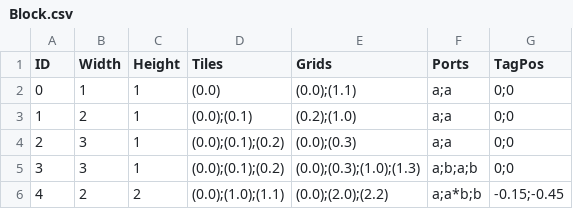
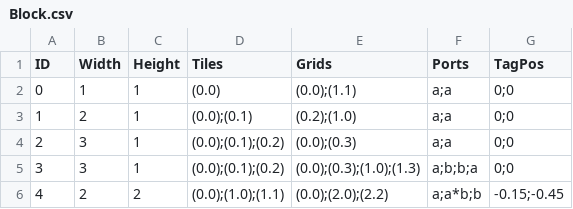
Before and after one commit to imanoony/block, a CSV file: blllock/Assets/Resources/Data/Block.csv, drawn as a sheet.

Commit message:
[renew] multi-port graphic

```diff
--- a/blllock/Assets/Resources/Data/Block.csv
+++ b/blllock/Assets/Resources/Data/Block.csv
@@ -4,3 +4,3 @@ ID,Width,Height,Tiles,Grids,Ports,TagPos
 2,3,1,(0.0);(0.1);(0.2),(0.0);(0.3),a;a,0;0
-3,3,1,(0.0);(0.1);(0.2),(0.0);(0.3);(1.0);(1.3),a;b;a;b,0;0
+3,3,1,(0.0);(0.1);(0.2),(0.0);(0.3);(1.0);(1.3),a;b;b;a,0;0
 4,2,2,(0.0);(1.0);(1.1),(0.0);(2.0);(2.2),a;a*b;b,-0.15;-0.45
```
Also changed, not shown: 15 other files.
